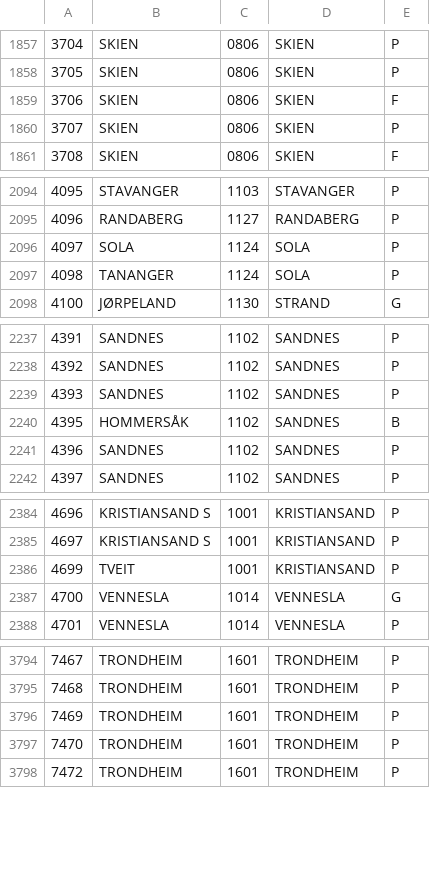
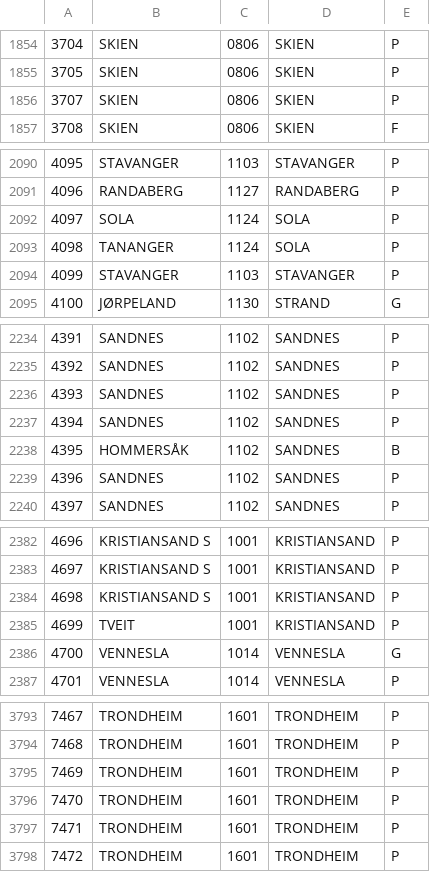
Before and after one commit to sindresorhus/norway-postal-codes, a TSV file: converted/postal-codes.tsv, drawn as a sheet; only a part is shown, gaps mark what is left out; the diff covers the shown part only.

```diff
--- a/converted/postal-codes.tsv
+++ b/converted/postal-codes.tsv
@@ -1858,3 +1855,2 @@
 3705	SKIEN	0806	SKIEN	P
-3706	SKIEN	0806	SKIEN	F
 3707	SKIEN	0806	SKIEN	P
@@ -2097,2 +2093,3 @@
 4098	TANANGER	1124	SOLA	P
+4099	STAVANGER	1103	STAVANGER	P
 4100	JØRPELAND	1130	STRAND	G
@@ -2239,2 +2236,3 @@
 4393	SANDNES	1102	SANDNES	P
+4394	SANDNES	1102	SANDNES	P
 4395	HOMMERSÅK	1102	SANDNES	B
@@ -2385,2 +2383,3 @@
 4697	KRISTIANSAND S	1001	KRISTIANSAND	P
+4698	KRISTIANSAND S	1001	KRISTIANSAND	P
 4699	TVEIT	1001	KRISTIANSAND	P
@@ -3797,2 +3796,3 @@
 7470	TRONDHEIM	1601	TRONDHEIM	P
+7471	TRONDHEIM	1601	TRONDHEIM	P
 7472	TRONDHEIM	1601	TRONDHEIM	P
```
Also changed, not shown: 3 added rows, 6 removed rows and 48 edited cells elsewhere in this file, converted/postal-codes.csv, 4 other files.
